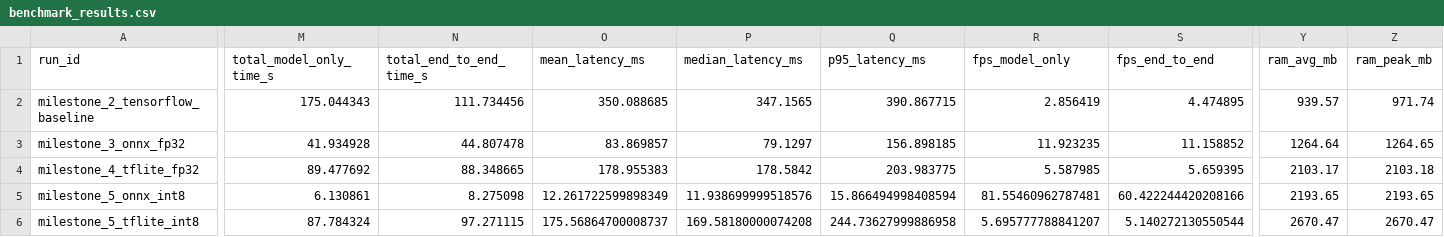
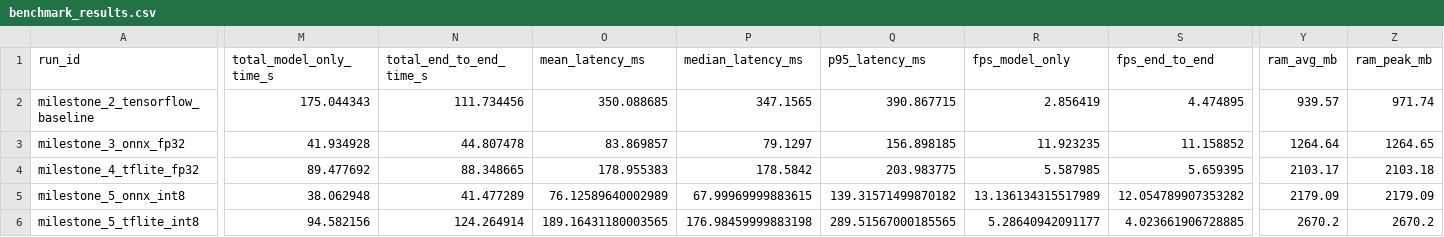
Before and after one commit to Klein1411/efficientnet_onnx_tflite_benchmark, a CSV file: results/benchmark_results.csv, drawn as a sheet; only a part is shown, gaps mark what is left out; the diff covers the shown part only; the diff names each change by its address in the sheet, - before the commit and + after, or states it on an @@ line.

```diff
--- a/results/benchmark_results.csv
+++ b/results/benchmark_results.csv
-M5 (total_model_only_time_s): 6.130861
+M5 (total_model_only_time_s): 38.062948
-N5 (total_end_to_end_time_s): 8.275098
+N5 (total_end_to_end_time_s): 41.477289
-O5 (mean_latency_ms): 12.261722599898349
+O5 (mean_latency_ms): 76.12589640002989
-P5 (median_latency_ms): 11.938699999518576
+P5 (median_latency_ms): 67.99969999883615
-Q5 (p95_latency_ms): 15.866494998408594
+Q5 (p95_latency_ms): 139.31571499870182
-R5 (fps_model_only): 81.55460962787481
+R5 (fps_model_only): 13.136134315517989
-S5 (fps_end_to_end): 60.422244420208166
+S5 (fps_end_to_end): 12.054789907353282
-Y5 (ram_avg_mb): 2193.65
+Y5 (ram_avg_mb): 2179.09
-Z5 (ram_peak_mb): 2193.65
+Z5 (ram_peak_mb): 2179.09
-M6 (total_model_only_time_s): 87.784324
+M6 (total_model_only_time_s): 94.582156
-N6 (total_end_to_end_time_s): 97.271115
+N6 (total_end_to_end_time_s): 124.264914
-O6 (mean_latency_ms): 175.56864700008737
+O6 (mean_latency_ms): 189.16431180003565
-P6 (median_latency_ms): 169.58180000074208
+P6 (median_latency_ms): 176.98459999883198
-Q6 (p95_latency_ms): 244.73627999886958
+Q6 (p95_latency_ms): 289.51567000185565
-R6 (fps_model_only): 5.695777788841207
+R6 (fps_model_only): 5.28640942091177
-S6 (fps_end_to_end): 5.140272130550544
+S6 (fps_end_to_end): 4.023661906728885
-Y6 (ram_avg_mb): 2670.47
+Y6 (ram_avg_mb): 2670.2
-Z6 (ram_peak_mb): 2670.47
+Z6 (ram_peak_mb): 2670.2
```
Also changed, not shown: 20 edited cells elsewhere in this file, 4 other files.
